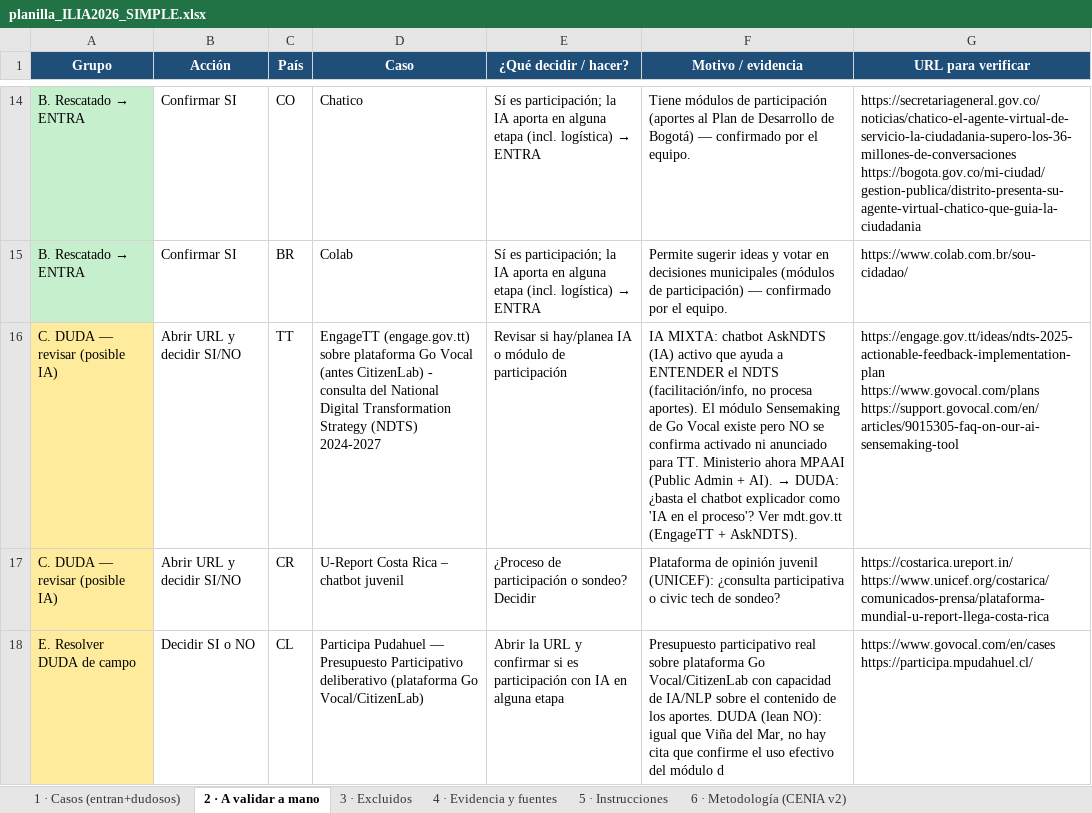
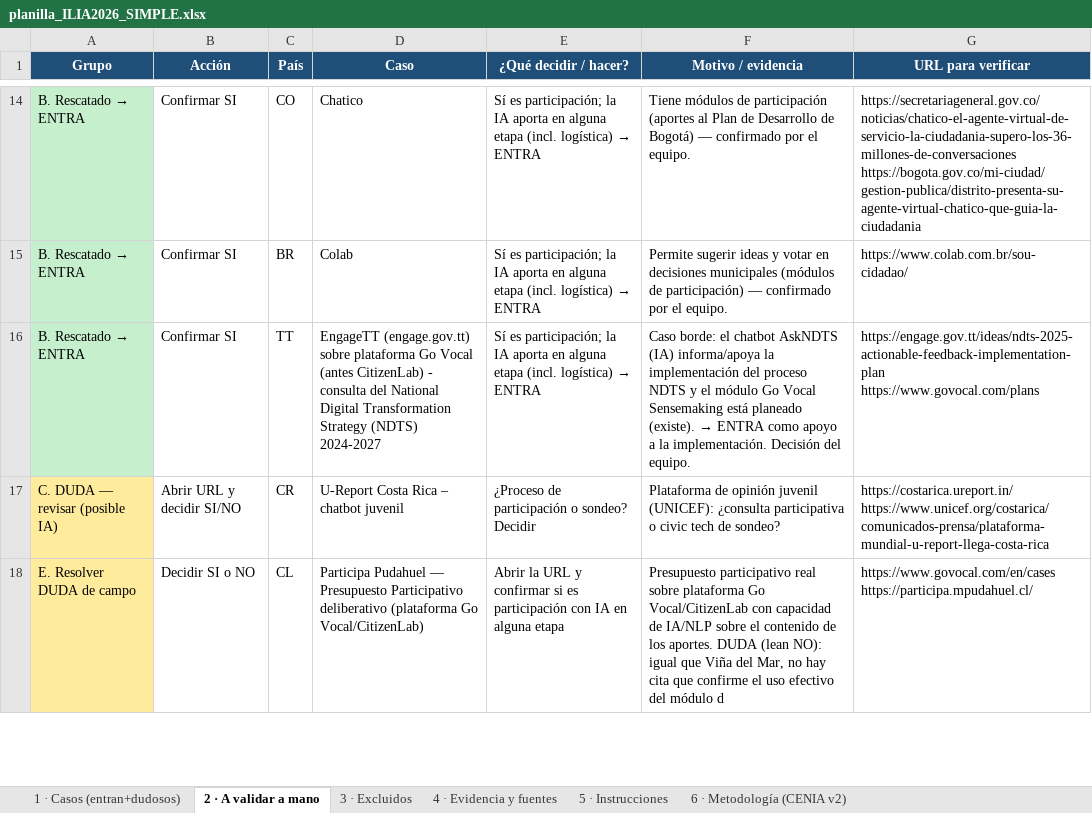
Before and after one commit to aplicaciones-foresight/ilia26-participacion, an Excel workbook: data/gates/planilla_ILIA2026_SIMPLE.xlsx, sheet 2 · A validar a mano, drawn as a sheet; only a part is shown, gaps mark what is left out; values as stored, in another font and other column widths than the file's, no borders; removed rows and columns are numbered as before the commit, all else as after; ↵ is a line break in a cell; the diff names each change by its address in the sheet, - before the commit and + after, or states it on an @@ line.

```diff
--- a/data/gates/planilla_ILIA2026_SIMPLE.xlsx (sheet 2 · A validar a mano)
+++ b/data/gates/planilla_ILIA2026_SIMPLE.xlsx (sheet 2 · A validar a mano)
-row 16: C. DUDA — revisar (posible IA) | Abrir URL y decidir SI/NO | TT | EngageTT (engage.gov.tt) sobre plataforma Go Vocal (antes CitizenLab) - consulta del National Digital Transformation Strategy (NDTS) 2024-2027 | Revisar si hay/planea IA o módulo de participación | IA MIXTA: chatbot AskNDTS (IA) activo que ayuda a ENTENDER el NDTS (facilitación/info, no procesa aportes). El módulo Sensemaking de Go Vocal existe pero NO se confirma activado ni anunciado para TT. Ministerio ahora MPAAI (Public Admin + AI). → DUDA: ¿basta el chatbot explicador como 'IA en el proceso'? Ver mdt.gov.tt (EngageTT + AskNDTS). | https://engage.gov.tt/ideas/ndts-2025-actionable-feedback-implementation-plan ↵ https://www.govocal.com/plans ↵ https://support.govocal.com/en/articles/9015305-faq-on-our-ai-sensemaking-tool
+row 16: B. Rescatado → ENTRA | Confirmar SI | TT | EngageTT (engage.gov.tt) sobre plataforma Go Vocal (antes CitizenLab) - consulta del National Digital Transformation Strategy (NDTS) 2024-2027 | Sí es participación; la IA aporta en alguna etapa (incl. logística) → ENTRA | Caso borde: el chatbot AskNDTS (IA) informa/apoya la implementación del proceso NDTS y el módulo Go Vocal Sensemaking está planeado (existe). → ENTRA como apoyo a la implementación. Decisión del equipo. | https://engage.gov.tt/ideas/ndts-2025-actionable-feedback-implementation-plan ↵ https://www.govocal.com/plans
```
Also changed, not shown: sheet 1 · Casos (entran+dudosos), data/gates/calculo_preliminar_ILIA2026.xlsx, 2 other files.
